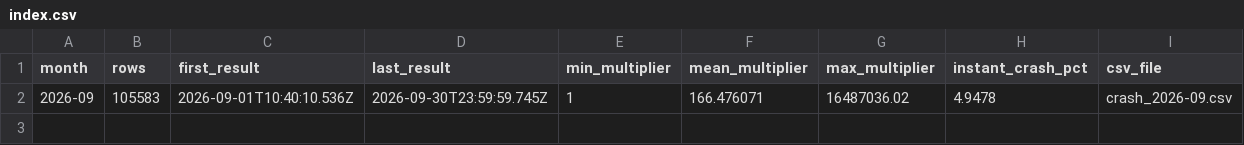
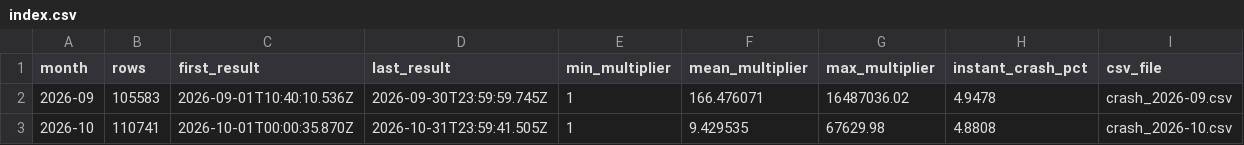
Before and after one commit to sebbourgeois/crash-monitor, a CSV file: db-archives-roobet/index.csv, drawn as a sheet; the diff names each change by its address in the sheet, - before the commit and + after, or states it on an @@ line.

```diff
--- a/db-archives-roobet/index.csv
+++ b/db-archives-roobet/index.csv
+row 3: 2026-10 | 110741 | 2026-10-01T00:00:35.870Z | 2026-10-31T23:59:41.505Z | 1 | 9.429535 | 67629.98 | 4.8808 | crash_2026-10.csv
```
Also changed, not shown: db-archives-goated/index.csv, db-archives-shuffle/index.csv, 13 other files.
